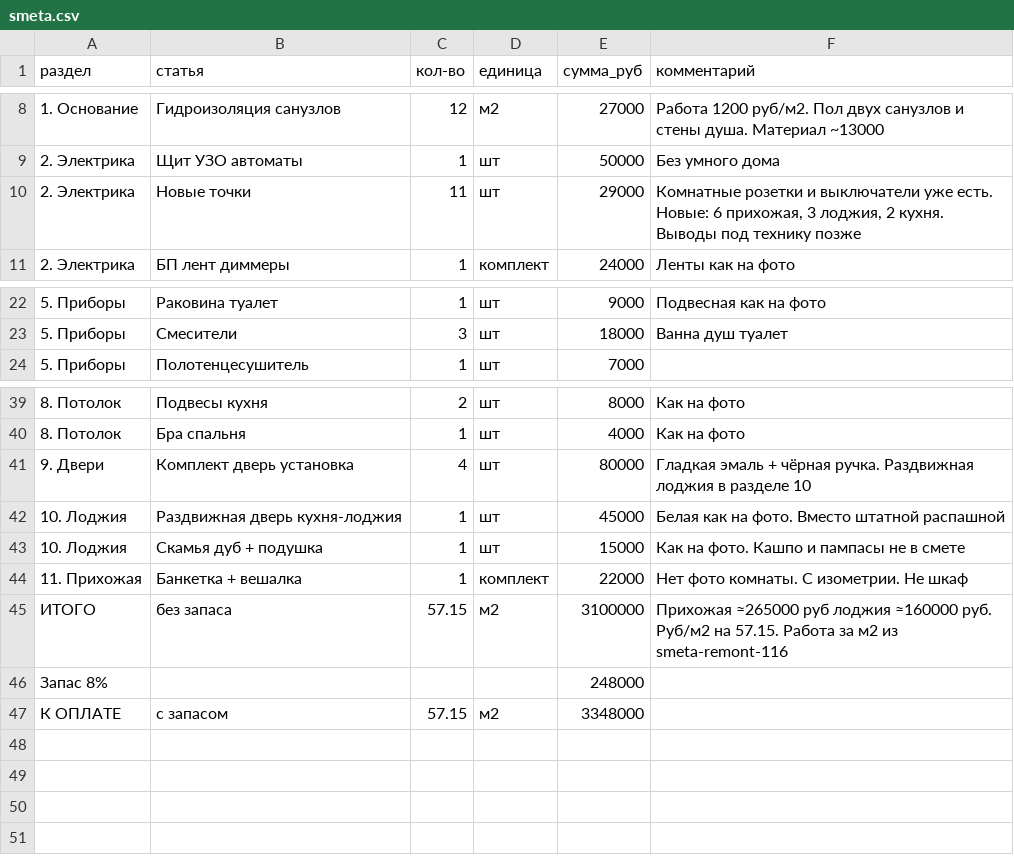
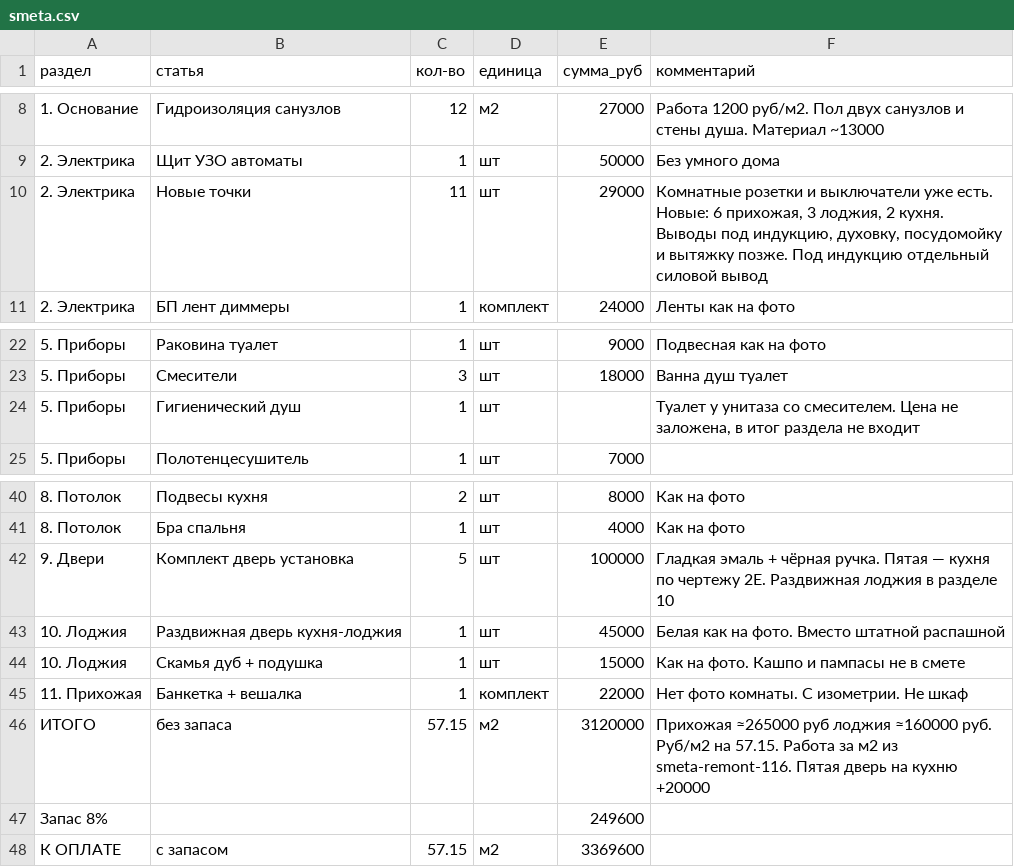
Before and after one commit to rishat11/Design, a CSV file: smeta.csv, drawn as a sheet; only a part is shown, gaps mark what is left out.

```diff
--- a/smeta.csv
+++ b/smeta.csv
@@ -9,3 +9,3 @@
 2. Электрика;Щит УЗО автоматы;1;шт;50000;Без умного дома
-2. Электрика;Новые точки;11;шт;29000;Комнатные розетки и выключатели уже есть. Новые: 6 прихожая, 3 лоджия, 2 кухня. Выводы под технику позже
+2. Электрика;Новые точки;11;шт;29000;Комнатные розетки и выключатели уже есть. Новые: 6 прихожая, 3 лоджия, 2 кухня. Выводы под индукцию, духовку, посудомойку и вытяжку позже. Под индукцию отдельный силовой вывод
 2. Электрика;БП лент диммеры;1;комплект;24000;Ленты как на фото
@@ -23,2 +23,3 @@
 5. Приборы;Смесители;3;шт;18000;Ванна душ туалет
+5. Приборы;Гигиенический душ;1;шт;;Туалет у унитаза со смесителем. Цена не заложена, в итог раздела не входит
 5. Приборы;Полотенцесушитель;1;шт;7000;
@@ -40,3 +41,3 @@
 8. Потолок;Бра спальня;1;шт;4000;Как на фото
-9. Двери;Комплект дверь установка;4;шт;80000;Гладкая эмаль + чёрная ручка. Раздвижная лоджия в разделе 10
+9. Двери;Комплект дверь установка;5;шт;100000;Гладкая эмаль + чёрная ручка. Пятая — кухня по чертежу 2E. Раздвижная лоджия в разделе 10
 10. Лоджия;Раздвижная дверь кухня-лоджия;1;шт;45000;Белая как на фото. Вместо штатной распашной
@@ -44,4 +45,4 @@
 11. Прихожая;Банкетка + вешалка;1;комплект;22000;Нет фото комнаты. С изометрии. Не шкаф
-ИТОГО;без запаса;57.15;м2;3100000;Прихожая ≈265000 руб лоджия ≈160000 руб. Руб/м2 на 57.15. Работа за м2 из smeta-remont-116
-Запас 8%;;;;248000;
-К ОПЛАТЕ;с запасом;57.15;м2;3348000;
+ИТОГО;без запаса;57.15;м2;3120000;Прихожая ≈265000 руб лоджия ≈160000 руб. Руб/м2 на 57.15. Работа за м2 из smeta-remont-116. Пятая дверь на кухню +20000
+Запас 8%;;;;249600;
+К ОПЛАТЕ;с запасом;57.15;м2;3369600;
```
Also changed, not shown: 4 other files.
